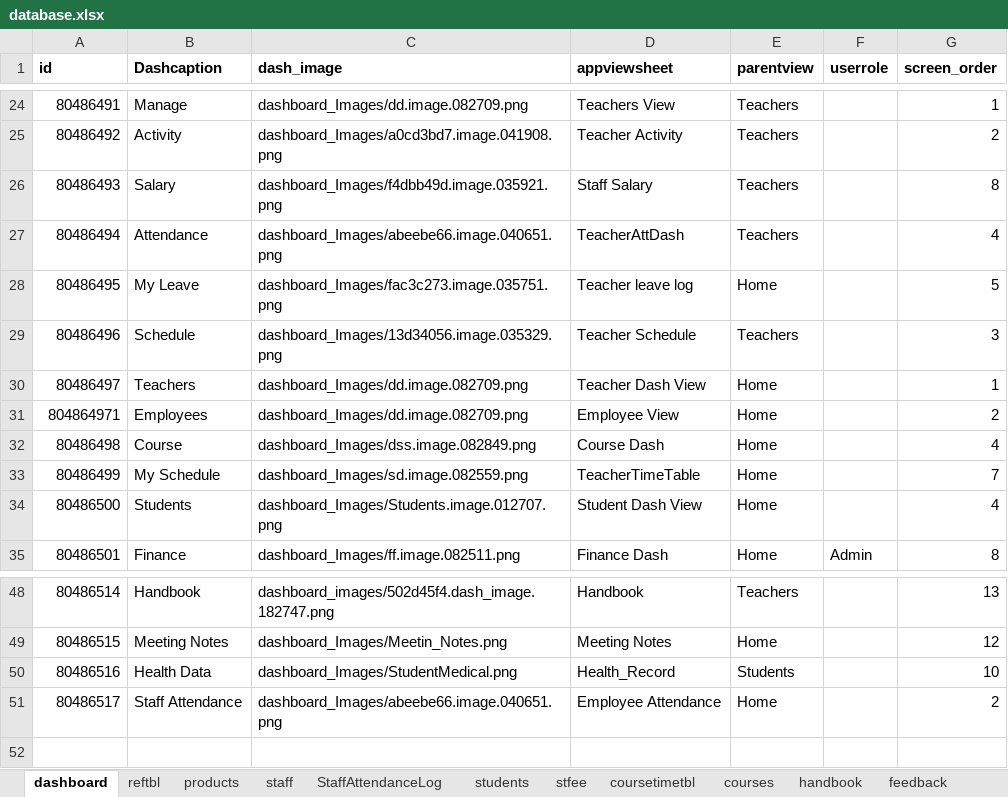
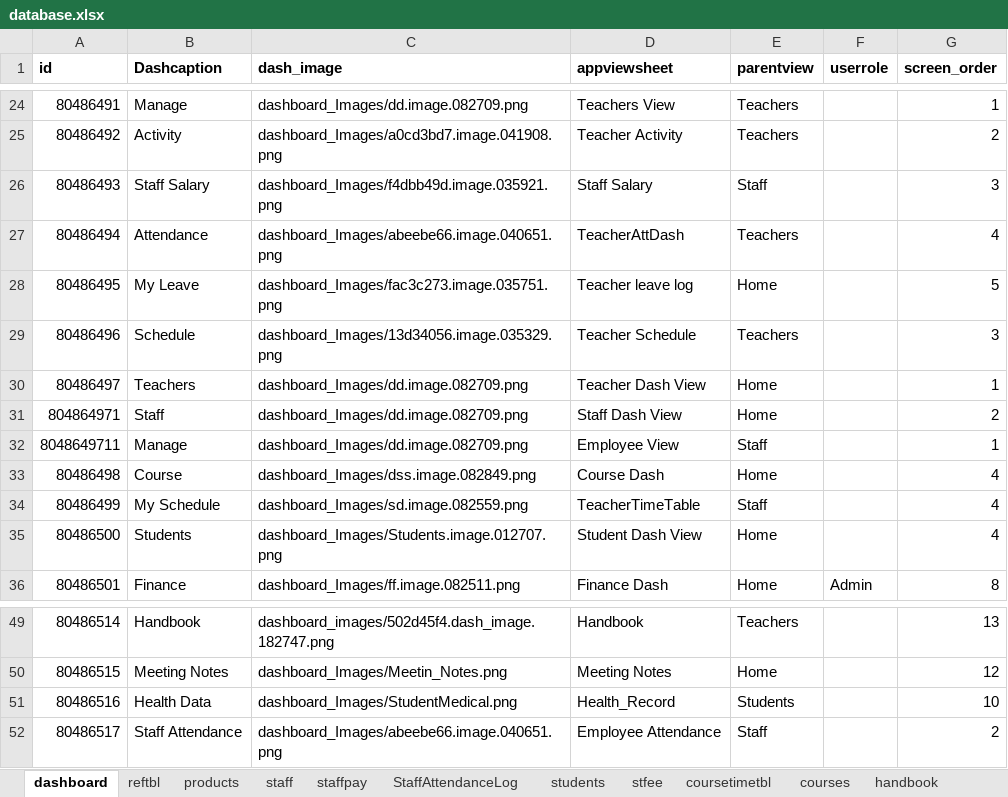
Before and after one commit to bganeshk/kutties-api, an Excel workbook: data/database.xlsx, sheet dashboard, drawn as a sheet; only a part is shown, gaps mark what is left out; values as stored, in another font and other column widths than the file's, no borders; addresses are those after the commit; the diff names each change by its address in the sheet, - before the commit and + after, or states it on an @@ line.

```diff
--- a/data/database.xlsx (sheet dashboard)
+++ b/data/database.xlsx (sheet dashboard)
+sheet tab: staffpay
-B26 (Dashcaption): Salary
+B26 (Dashcaption): Staff Salary
-E26 (parentview): Teachers
+E26 (parentview): Staff
-G26 (screen_order): 8
+G26 (screen_order): 3
-B31 (Dashcaption): Employees
+B31 (Dashcaption): Staff
-D31 (appviewsheet): Employee View
+D31 (appviewsheet): Staff Dash View
+row 32: 8048649711 | Manage | dashboard_Images/dd.image.082709.png | Employee View | Staff |  | 1
-E34 (parentview): Home
+E34 (parentview): Staff
-G34 (screen_order): 7
+G34 (screen_order): 4
-E52 (parentview): Home
+E52 (parentview): Staff
```
Also changed, not shown: sheet stfee, other sheet tabs.
